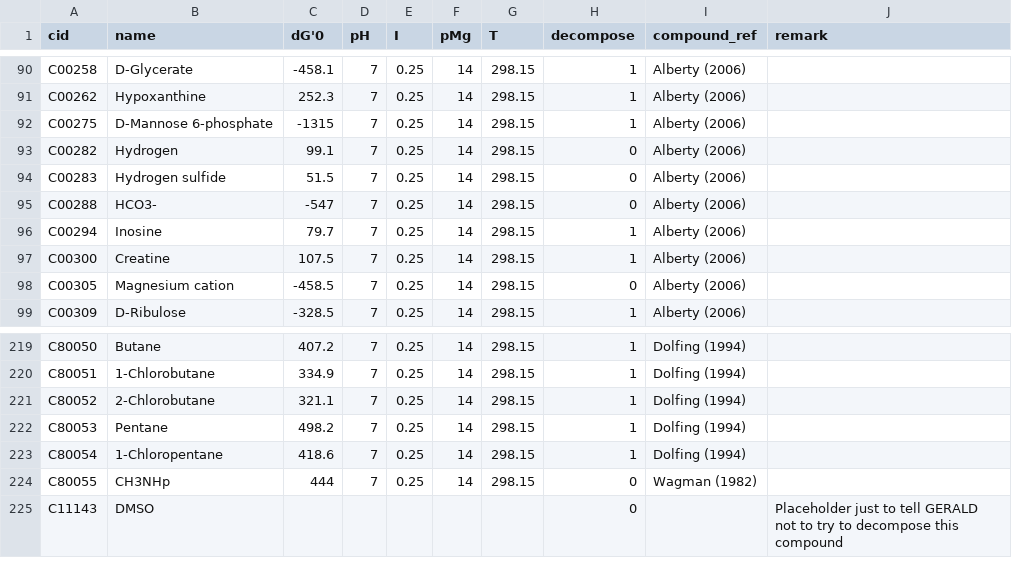
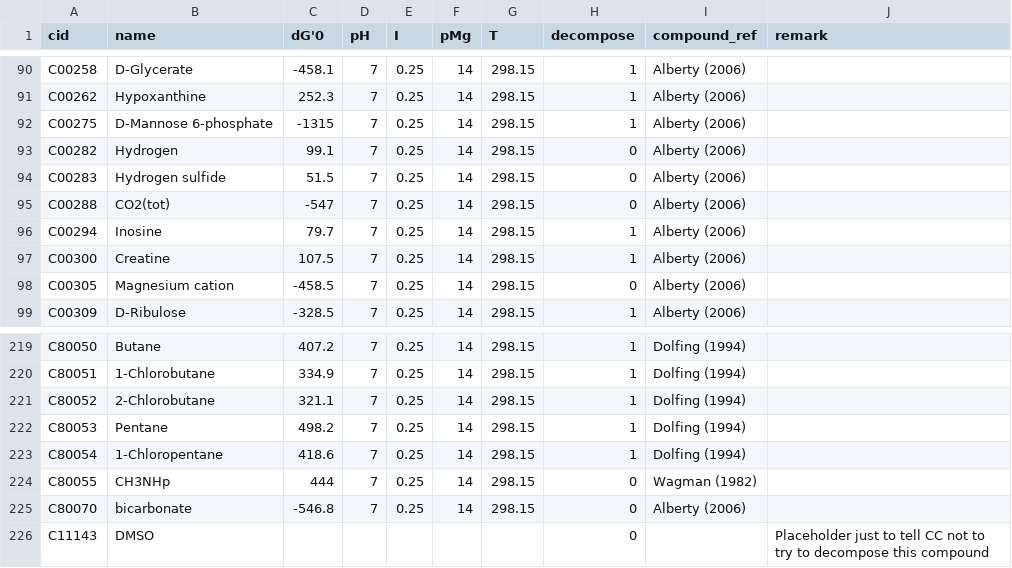
Before and after one commit to eladnoor/component-contribution, a TSV file: data/formation_energies_transformed.tsv, drawn as a sheet; only a part is shown, gaps mark what is left out.

```diff
--- a/data/formation_energies_transformed.tsv
+++ b/data/formation_energies_transformed.tsv
@@ -94,3 +94,3 @@ C00282	Hydrogen	99.1	7	0.25	14	298.15	0	Alberty (2006)
 C00283	Hydrogen sulfide	51.5	7	0.25	14	298.15	0	Alberty (2006)	
-C00288	HCO3-	-547	7	0.25	14	298.15	0	Alberty (2006)	
+C00288	CO2(tot)	-547	7	0.25	14	298.15	0	Alberty (2006)	
 C00294	Inosine	79.7	7	0.25	14	298.15	1	Alberty (2006)	
@@ -224,2 +224,3 @@ C80054	1-Chloropentane	418.6	7	0.25	14	298.15	1	Dolfing (1994)
 C80055	CH3NHp	444	7	0.25	14	298.15	0	Wagman (1982)	
-C11143	DMSO						0		Placeholder just to tell GERALD not to try to decompose this compound
+C80070	bicarbonate	-546.8	7	0.25	14	298.15	0	Alberty (2006)	
+C11143	DMSO						0		Placeholder just to tell CC not to try to decompose this compound
```
Also changed, not shown: data/kegg_additions.tsv, 7 other files.
